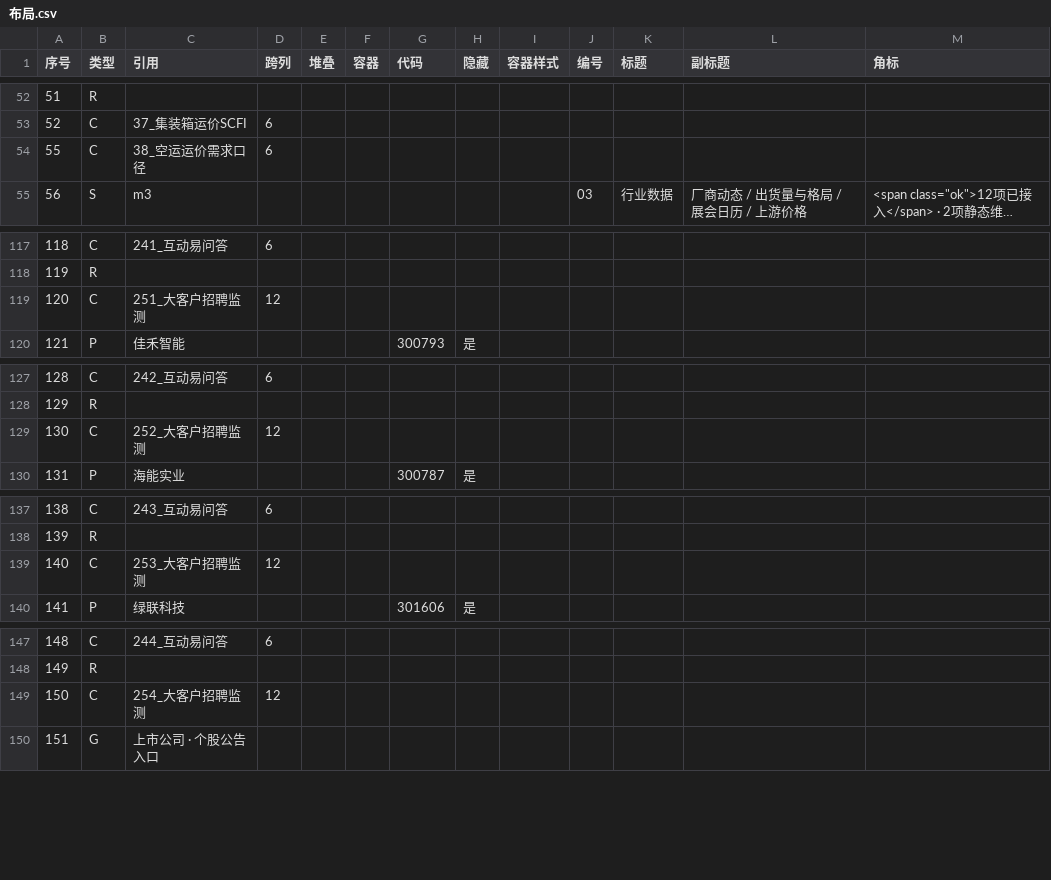
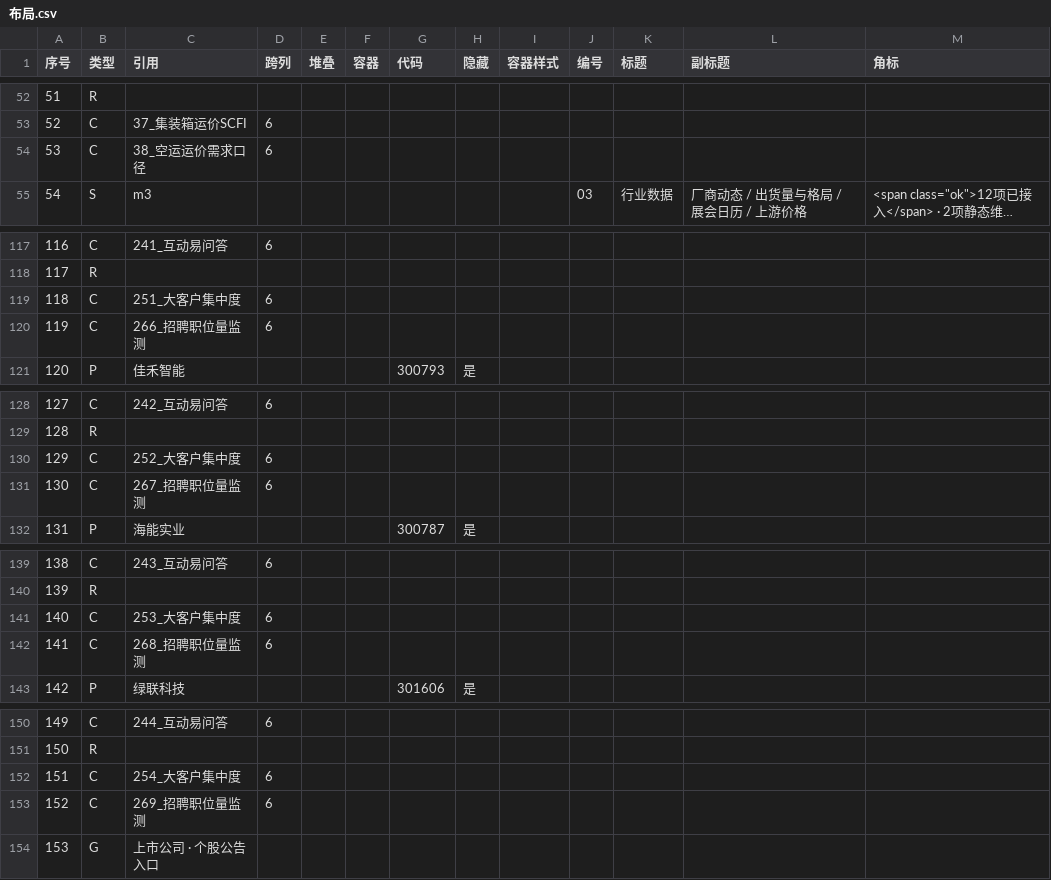
Before and after one commit to tendernessnick/dns-dashboard, a CSV file: 看板/布局.csv, drawn as a sheet; only a part is shown, gaps mark what is left out; long unchanged cells end in …; removed rows and columns are numbered as before the commit, all else as after; the diff covers the shown part only; the diff names each change by its address in the sheet, - before the commit and + after, or states it on an @@ line.

```diff
--- a/看板/布局.csv
+++ b/看板/布局.csv
@@ column A (序号) renumbered from row 54 down @@
-row 119: 120 | C | 251_大客户招聘监测 | 12
+row 119: 118 | C | 251_大客户集中度 | 6
+row 120: 119 | C | 266_招聘职位量监测 | 6
-row 129: 130 | C | 252_大客户招聘监测 | 12
+row 130: 129 | C | 252_大客户集中度 | 6
+row 131: 130 | C | 267_招聘职位量监测 | 6
-row 139: 140 | C | 253_大客户招聘监测 | 12
+row 141: 140 | C | 253_大客户集中度 | 6
+row 142: 141 | C | 268_招聘职位量监测 | 6
-row 149: 150 | C | 254_大客户招聘监测 | 12
+row 152: 151 | C | 254_大客户集中度 | 6
+row 153: 152 | C | 269_招聘职位量监测 | 6
```
Also changed, not shown: 1 edited cell elsewhere in this file, 看板/布局_人力部.csv, 看板数据固化/溯源表.csv, 32 other files.
